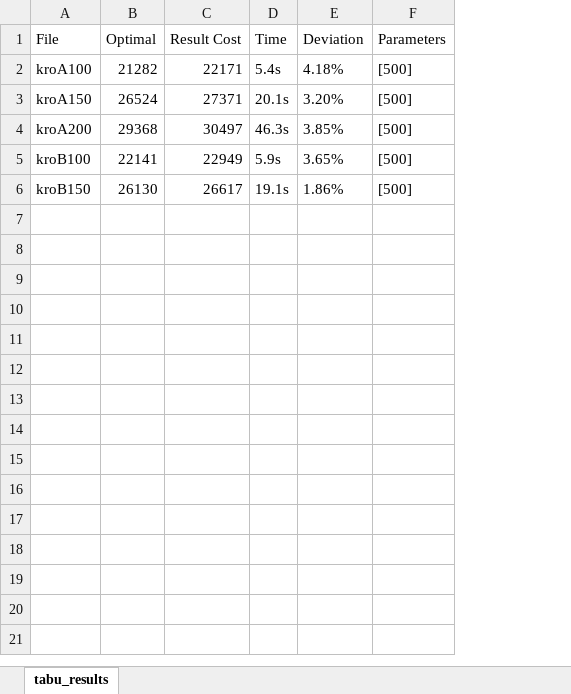
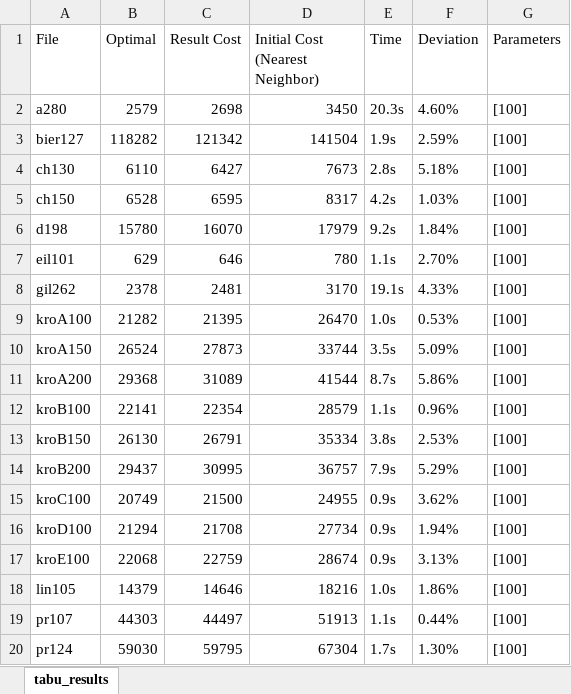
Before and after one commit to Unvoided/tsp-so, an Excel workbook: assets/results/tabu_results.xlsx, sheet tabu_results, drawn as a sheet; only a part is shown; values as stored, in another font and other column widths than the file's, no borders; addresses are those after the commit; the diff covers the shown part only; the diff names each change by its address in the sheet, - before the commit and + after, or states it on an @@ line.

Commit message:
chore: add nearest neighbour to scatter and tabu

```diff
--- a/assets/results/tabu_results.xlsx (sheet tabu_results)
+++ b/assets/results/tabu_results.xlsx (sheet tabu_results)
+column D (Initial Cost (Nearest Neighbor)), rows 9-13: 26470 | 33744 | 41544 | 28579 | 35334
+row 2: a280 | 2579 | 2698 | 3450 | 20.3s | 4.60% | [100]
+row 3: bier127 | 118282 | 121342 | 141504 | 1.9s | 2.59% | [100]
+row 4: ch130 | 6110 | 6427 | 7673 | 2.8s | 5.18% | [100]
+row 5: ch150 | 6528 | 6595 | 8317 | 4.2s | 1.03% | [100]
+row 6: d198 | 15780 | 16070 | 17979 | 9.2s | 1.84% | [100]
+row 7: eil101 | 629 | 646 | 780 | 1.1s | 2.70% | [100]
+row 8: gil262 | 2378 | 2481 | 3170 | 19.1s | 4.33% | [100]
-C9 (Result Cost): 22171
+C9 (Result Cost): 21395
-E9 (Time): 5.4s
+E9 (Time): 1.0s
-F9 (Deviation): 4.18%
+F9 (Deviation): 0.53%
-G9:G13 (Parameters): [500]
+G9:G13 (Parameters): [100]
-C10 (Result Cost): 27371
+C10 (Result Cost): 27873
-E10 (Time): 20.1s
+E10 (Time): 3.5s
-F10 (Deviation): 3.20%
+F10 (Deviation): 5.09%
-C11 (Result Cost): 30497
+C11 (Result Cost): 31089
-E11 (Time): 46.3s
+E11 (Time): 8.7s
-F11 (Deviation): 3.85%
+F11 (Deviation): 5.86%
-C12 (Result Cost): 22949
+C12 (Result Cost): 22354
-E12 (Time): 5.9s
+E12 (Time): 1.1s
-F12 (Deviation): 3.65%
+F12 (Deviation): 0.96%
-C13 (Result Cost): 26617
+C13 (Result Cost): 26791
-E13 (Time): 19.1s
+E13 (Time): 3.8s
-F13 (Deviation): 1.86%
+F13 (Deviation): 2.53%
+row 14: kroB200 | 29437 | 30995 | 36757 | 7.9s | 5.29% | [100]
+row 15: kroC100 | 20749 | 21500 | 24955 | 0.9s | 3.62% | [100]
+row 16: kroD100 | 21294 | 21708 | 27734 | 0.9s | 1.94% | [100]
+row 17: kroE100 | 22068 | 22759 | 28674 | 0.9s | 3.13% | [100]
+row 18: lin105 | 14379 | 14646 | 18216 | 1.0s | 1.86% | [100]
+row 19: pr107 | 44303 | 44497 | 51913 | 1.1s | 0.44% | [100]
+row 20: pr124 | 59030 | 59795 | 67304 | 1.7s | 1.30% | [100]
```
Also changed, not shown: 11 added rows elsewhere in this sheet, 11 other files.
